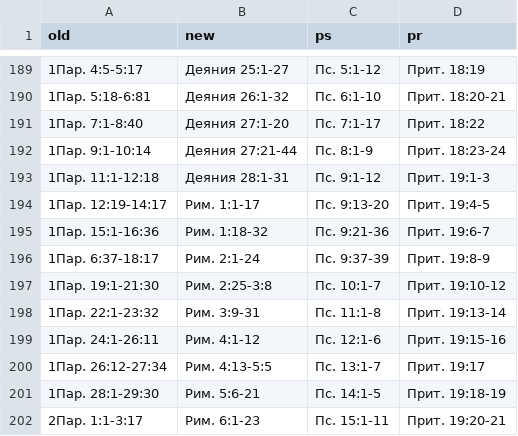
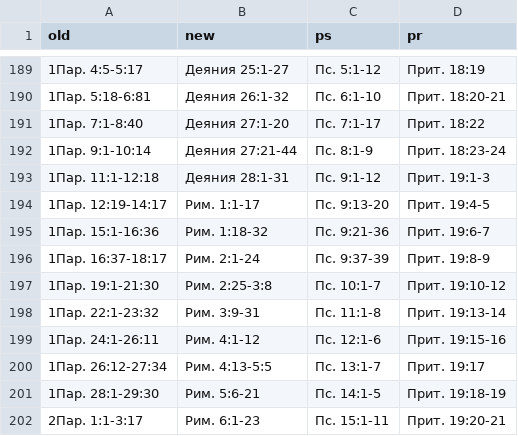
Before and after one commit to novchurch/today, a CSV file: _data/plan.csv, drawn as a sheet; only a part is shown, gaps mark what is left out.

Commit message:
:neckbeard: 6 -> 16

```diff
--- a/_data/plan.csv
+++ b/_data/plan.csv
@@ -195,3 +195,3 @@ old,new,ps,pr
 1Пар. 15:1-16:36,Рим. 1:18-32,Пс. 9:21-36,Прит. 19:6-7
-1Пар. 6:37-18:17,Рим. 2:1-24,Пс. 9:37-39,Прит. 19:8-9
+1Пар. 16:37-18:17,Рим. 2:1-24,Пс. 9:37-39,Прит. 19:8-9
 1Пар. 19:1-21:30,Рим. 2:25-3:8,Пс. 10:1-7,Прит. 19:10-12
```
